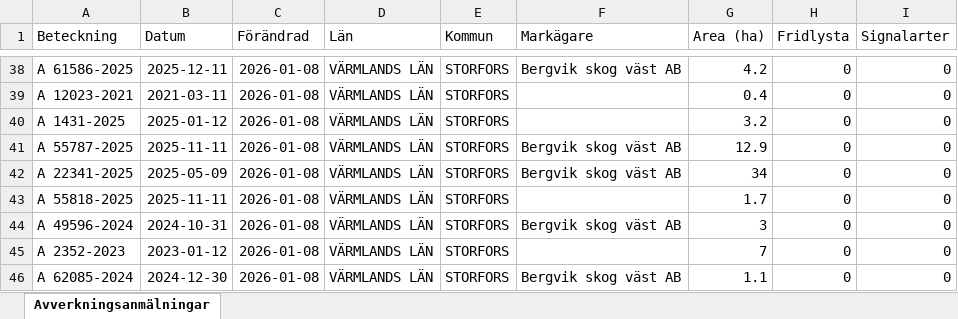
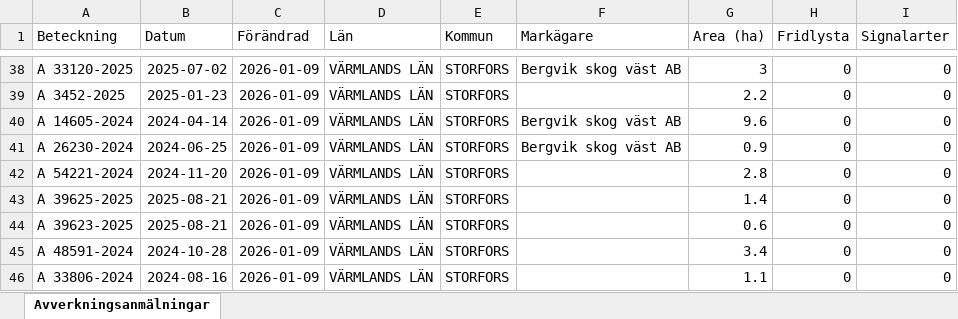
Before and after one commit to klasma/Logging_1760, an Excel workbook: Översikt STORFORS.xlsx, sheet Avverkningsanmälningar, drawn as a sheet; only a part is shown, gaps mark what is left out; values as stored, in another font and other column widths than the file's, no borders; the diff covers the shown part only; the diff names each change by its address in the sheet, - before the commit and + after, or states it on an @@ line.

```diff
--- a/Översikt STORFORS.xlsx (sheet Avverkningsanmälningar)
+++ b/Översikt STORFORS.xlsx (sheet Avverkningsanmälningar)
-A38 (Beteckning): A 61586-2025
+A38 (Beteckning): A 33120-2025
-B38 (Datum): 2025-12-11
+B38 (Datum): 2025-07-02
-C38:C46 (Förändrad): 2026-01-08
+C38:C46 (Förändrad): 2026-01-09
-G38 (Area (ha)): 4.2
+G38 (Area (ha)): 3
-A39 (Beteckning): A 12023-2021
+A39 (Beteckning): A 3452-2025
-B39 (Datum): 2021-03-11
+B39 (Datum): 2025-01-23
-G39 (Area (ha)): 0.4
+G39 (Area (ha)): 2.2
-A40 (Beteckning): A 1431-2025
+A40 (Beteckning): A 14605-2024
-B40 (Datum): 2025-01-12
+B40 (Datum): 2024-04-14
-F40 (Markägare): (empty)
+F40 (Markägare): Bergvik skog väst AB
-G40 (Area (ha)): 3.2
+G40 (Area (ha)): 9.6
-A41 (Beteckning): A 55787-2025
+A41 (Beteckning): A 26230-2024
-B41 (Datum): 2025-11-11
+B41 (Datum): 2024-06-25
-G41 (Area (ha)): 12.9
+G41 (Area (ha)): 0.9
-A42 (Beteckning): A 22341-2025
+A42 (Beteckning): A 54221-2024
-B42 (Datum): 2025-05-09
+B42 (Datum): 2024-11-20
-F42 (Markägare): Bergvik skog väst AB
+F42 (Markägare): (empty)
-G42 (Area (ha)): 34
+G42 (Area (ha)): 2.8
-A43 (Beteckning): A 55818-2025
+A43 (Beteckning): A 39625-2025
-B43 (Datum): 2025-11-11
+B43 (Datum): 2025-08-21
-G43 (Area (ha)): 1.7
+G43 (Area (ha)): 1.4
-A44 (Beteckning): A 49596-2024
+A44 (Beteckning): A 39623-2025
-B44 (Datum): 2024-10-31
+B44 (Datum): 2025-08-21
-F44 (Markägare): Bergvik skog väst AB
+F44 (Markägare): (empty)
-G44 (Area (ha)): 3
+G44 (Area (ha)): 0.6
-A45 (Beteckning): A 2352-2023
+A45 (Beteckning): A 48591-2024
-B45 (Datum): 2023-01-12
+B45 (Datum): 2024-10-28
-G45 (Area (ha)): 7
+G45 (Area (ha)): 3.4
-A46 (Beteckning): A 62085-2024
+A46 (Beteckning): A 33806-2024
-B46 (Datum): 2024-12-30
+B46 (Datum): 2024-08-16
-F46 (Markägare): Bergvik skog väst AB
+F46 (Markägare): (empty)
```
Also changed, not shown: 797 edited cells elsewhere in this sheet, artfynd/A 16786-2025 artfynd.xlsx, artfynd/A 21073-2021 artfynd.xlsx, 35 other files.
